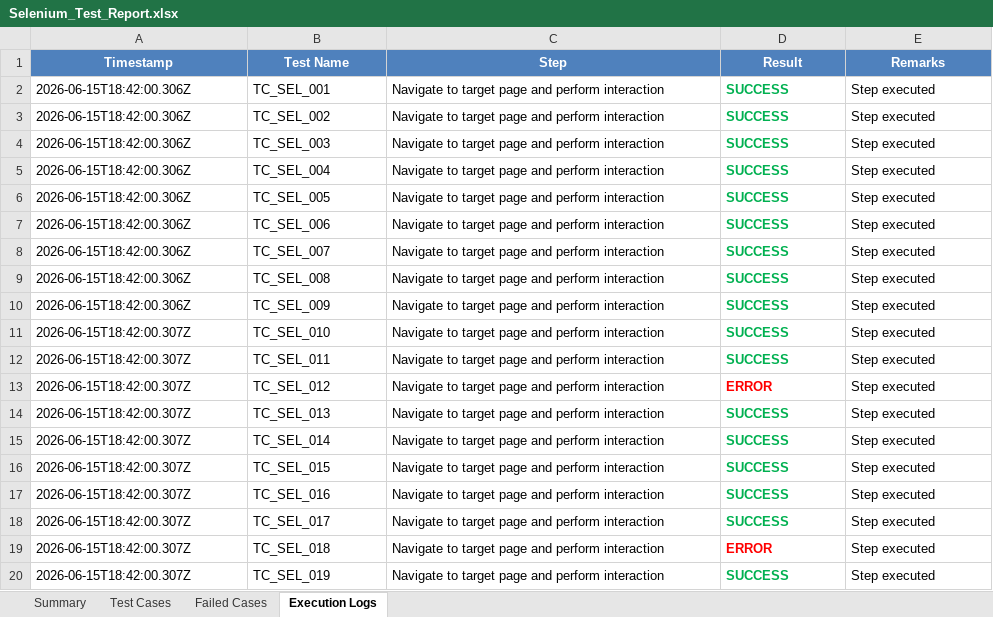
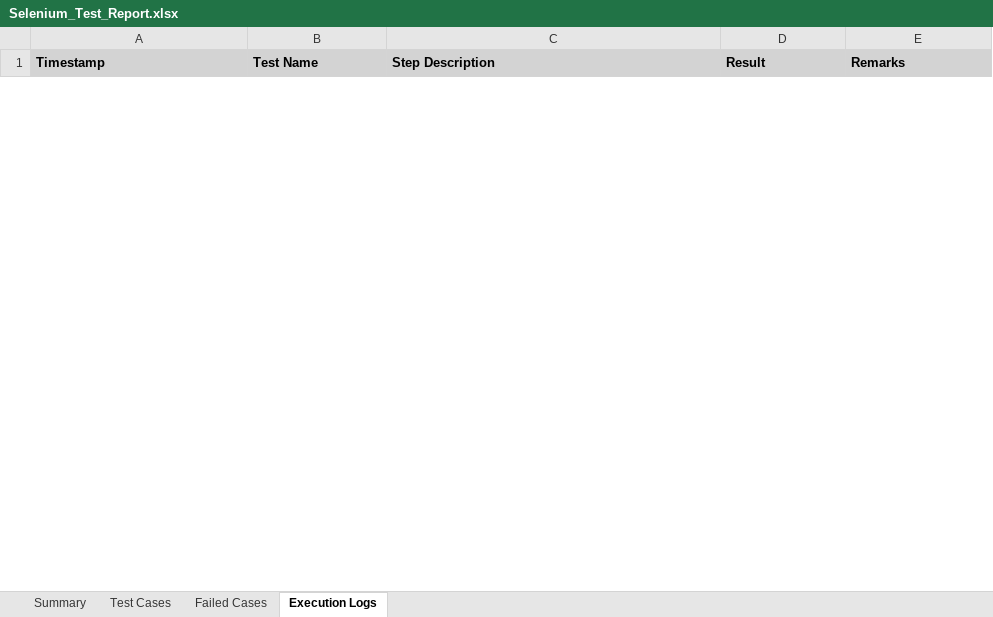
Before and after one commit to aishwaryabavanandhi/survexa, an Excel workbook: SurveyForge/Selenium_Test_Report.xlsx, sheet Execution Logs, drawn as a sheet; only a part is shown; values as stored, in another font and other column widths than the file's, no borders; removed rows and columns are numbered as before the commit, all else as after; the diff covers the shown part only; the diff names each change by its address in the sheet, - before the commit and + after, or states it on an @@ line.

```diff
--- a/SurveyForge/Selenium_Test_Report.xlsx (sheet Execution Logs)
+++ b/SurveyForge/Selenium_Test_Report.xlsx (sheet Execution Logs)
@@ A1:E1 fill: #4F81BD → #D3D3D3, text colour: #FFFFFF → black, alignment: center → left @@
-C1: Step
+C1: Step Description
-row 2: 2026-06-15T18:42:00.306Z | TC_SEL_001 | Navigate to target page and perform interaction | SUCCESS | Step executed
-row 3: 2026-06-15T18:42:00.306Z | TC_SEL_002 | Navigate to target page and perform interaction | SUCCESS | Step executed
-row 4: 2026-06-15T18:42:00.306Z | TC_SEL_003 | Navigate to target page and perform interaction | SUCCESS | Step executed
-row 5: 2026-06-15T18:42:00.306Z | TC_SEL_004 | Navigate to target page and perform interaction | SUCCESS | Step executed
-row 6: 2026-06-15T18:42:00.306Z | TC_SEL_005 | Navigate to target page and perform interaction | SUCCESS | Step executed
-row 7: 2026-06-15T18:42:00.306Z | TC_SEL_006 | Navigate to target page and perform interaction | SUCCESS | Step executed
-row 8: 2026-06-15T18:42:00.306Z | TC_SEL_007 | Navigate to target page and perform interaction | SUCCESS | Step executed
-row 9: 2026-06-15T18:42:00.306Z | TC_SEL_008 | Navigate to target page and perform interaction | SUCCESS | Step executed
-row 10: 2026-06-15T18:42:00.306Z | TC_SEL_009 | Navigate to target page and perform interaction | SUCCESS | Step executed
-row 11: 2026-06-15T18:42:00.307Z | TC_SEL_010 | Navigate to target page and perform interaction | SUCCESS | Step executed
-row 12: 2026-06-15T18:42:00.307Z | TC_SEL_011 | Navigate to target page and perform interaction | SUCCESS | Step executed
-row 13: 2026-06-15T18:42:00.307Z | TC_SEL_012 | Navigate to target page and perform interaction | ERROR | Step executed
-row 14: 2026-06-15T18:42:00.307Z | TC_SEL_013 | Navigate to target page and perform interaction | SUCCESS | Step executed
-row 15: 2026-06-15T18:42:00.307Z | TC_SEL_014 | Navigate to target page and perform interaction | SUCCESS | Step executed
-row 16: 2026-06-15T18:42:00.307Z | TC_SEL_015 | Navigate to target page and perform interaction | SUCCESS | Step executed
-row 17: 2026-06-15T18:42:00.307Z | TC_SEL_016 | Navigate to target page and perform interaction | SUCCESS | Step executed
-row 18: 2026-06-15T18:42:00.307Z | TC_SEL_017 | Navigate to target page and perform interaction | SUCCESS | Step executed
-row 19: 2026-06-15T18:42:00.307Z | TC_SEL_018 | Navigate to target page and perform interaction | ERROR | Step executed
-row 20: 2026-06-15T18:42:00.307Z | TC_SEL_019 | Navigate to target page and perform interaction | SUCCESS | Step executed
```
Also changed, not shown: 30 added rows and 6 removed rows elsewhere in this sheet, sheet Test Cases, sheet Summary, sheet Failed Cases, 21 other files.
